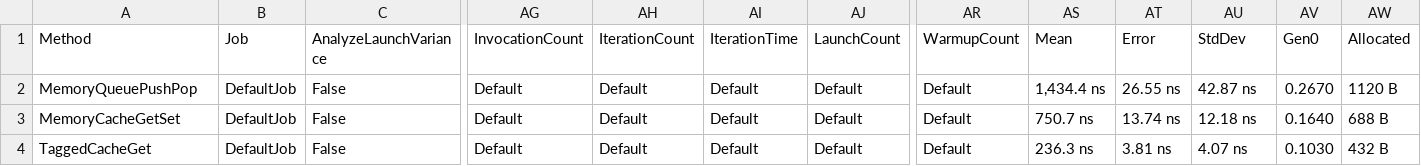
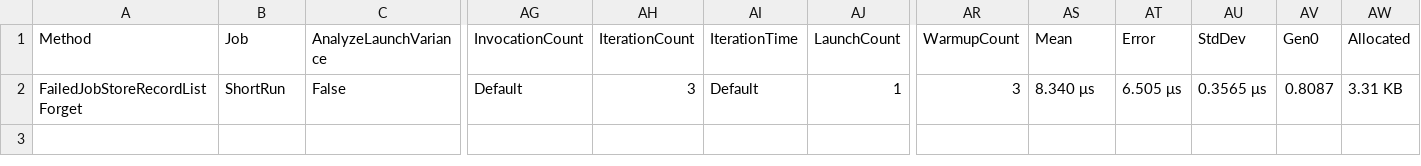
Before and after one commit to km-arc/Naravel, a CSV file: BenchmarkDotNet.Artifacts/results/Naravel.Benchmarks.QueueAndCacheBenchmarks-report.csv, drawn as a sheet; only a part is shown, gaps mark what is left out; rows hold the shown columns only; the diff names each change by its address in the sheet, - before the commit and + after, or states it on an @@ line.

Commit message:
feat: Implement persistent batch and failed job storage with EF Core and Redis
- Added DatabaseBatchRepository and RedisBatchRepository for persistent batch tracking.
- Introduced DatabaseFailedJobStore and RedisFailedJobStore for managing failed jobs.
- Created QueueBatchRecord and FailedJobRecord entities for EF Core.
- Enhanced QueueTelemetry for metrics on processed, failed, and retried jobs.
- Developed FailedJobManager for inspecting and retrying failed jobs.
- Implemented QueueFake for testing job dispatching without execution.
- Added tests for QueueFake and QueueTelemetry to ensure correct functionality.
- Documented PDR-012 for queue completion and operational improvements.

```diff
--- a/BenchmarkDotNet.Artifacts/results/Naravel.Benchmarks.QueueAndCacheBenchmarks-report.csv
+++ b/BenchmarkDotNet.Artifacts/results/Naravel.Benchmarks.QueueAndCacheBenchmarks-report.csv
-A2 (Method): MemoryQueuePushPop
+A2 (Method): FailedJobStoreRecordListForget
-B2 (Job): DefaultJob
+B2 (Job): ShortRun
-AH2 (IterationCount): Default
+AH2 (IterationCount): 3
-AJ2 (LaunchCount): Default
+AJ2 (LaunchCount): 1
-AR2 (WarmupCount): Default
+AR2 (WarmupCount): 3
-AS2 (Mean): 1,434.4 ns
+AS2 (Mean): 8.340 μs
-AT2 (Error): 26.55 ns
+AT2 (Error): 6.505 μs
-AU2 (StdDev): 42.87 ns
+AU2 (StdDev): 0.3565 μs
-AV2 (Gen0): 0.2670
+AV2 (Gen0): 0.8087
-AW2 (Allocated): 1120 B
+AW2 (Allocated): 3.31 KB
-row 3: MemoryCacheGetSet | DefaultJob | False | Default | Default | Default | Default | Default | 750.7 ns | 13.74 ns | 12.18 ns | 0.1640 | 688 B
-row 4: TaggedCacheGet | DefaultJob | False | Default | Default | Default | Default | Default | 236.3 ns | 3.81 ns | 4.07 ns | 0.1030 | 432 B
```
Also changed, not shown: 49 other files.
